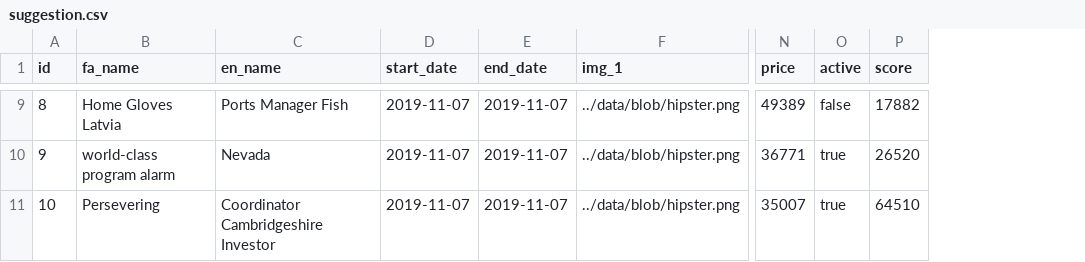
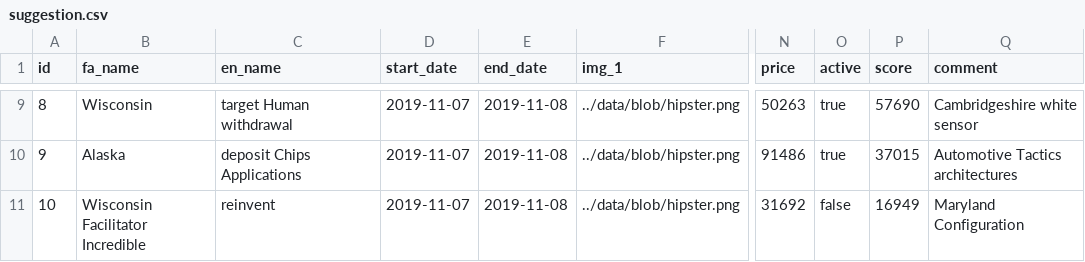
Before and after one commit to masoudbe/happy-tosan, a CSV file: src/main/resources/config/liquibase/data/suggestion.csv, drawn as a sheet; only a part is shown, gaps mark what is left out; the diff covers the shown part only; the diff names each change by its address in the sheet, - before the commit and + after, or states it on an @@ line.

```diff
--- a/src/main/resources/config/liquibase/data/suggestion.csv
+++ b/src/main/resources/config/liquibase/data/suggestion.csv
+column Q (comment), rows 9-11: Cambridgeshire white sensor | Automotive Tactics architectures | Maryland Configuration
-B9 (fa_name): Home Gloves Latvia
+B9 (fa_name): Wisconsin
-C9 (en_name): Ports Manager Fish
+C9 (en_name): target Human withdrawal
-E9:E11 (end_date): 2019-11-07
+E9:E11 (end_date): 2019-11-08
-N9 (price): 49389
+N9 (price): 50263
-O9 (active): false
+O9 (active): true
-P9 (score): 17882
+P9 (score): 57690
-B10 (fa_name): world-class program alarm
+B10 (fa_name): Alaska
-C10 (en_name): Nevada
+C10 (en_name): deposit Chips Applications
-N10 (price): 36771
+N10 (price): 91486
-P10 (score): 26520
+P10 (score): 37015
-B11 (fa_name): Persevering
+B11 (fa_name): Wisconsin Facilitator Incredible
-C11 (en_name): Coordinator Cambridgeshire Investor
+C11 (en_name): reinvent
-N11 (price): 35007
+N11 (price): 31692
-O11 (active): true
+O11 (active): false
-P11 (score): 64510
+P11 (score): 16949
```
Also changed, not shown: 33 edited cells elsewhere in this file, 15 other files.
